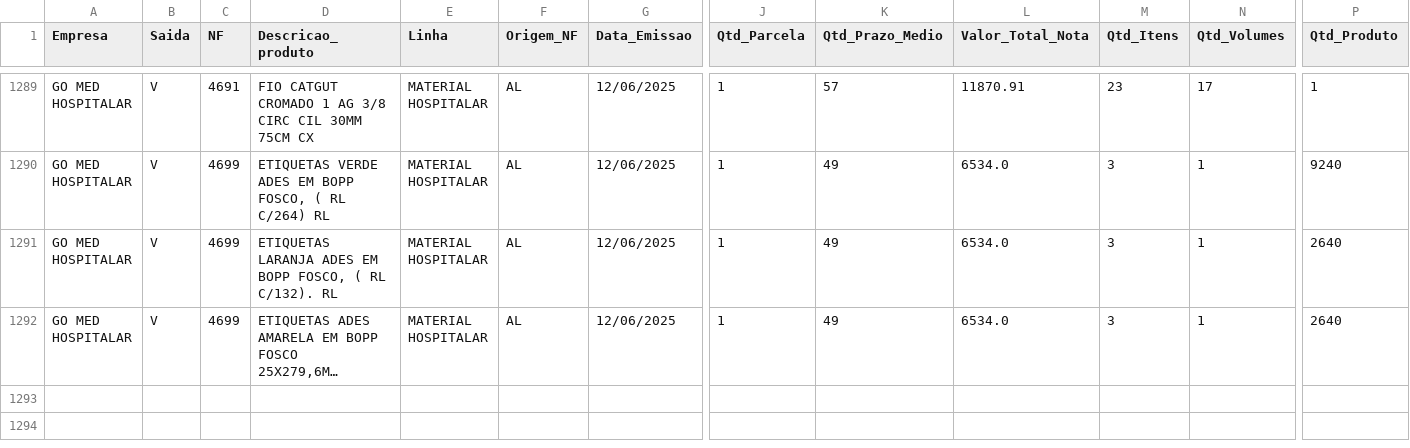
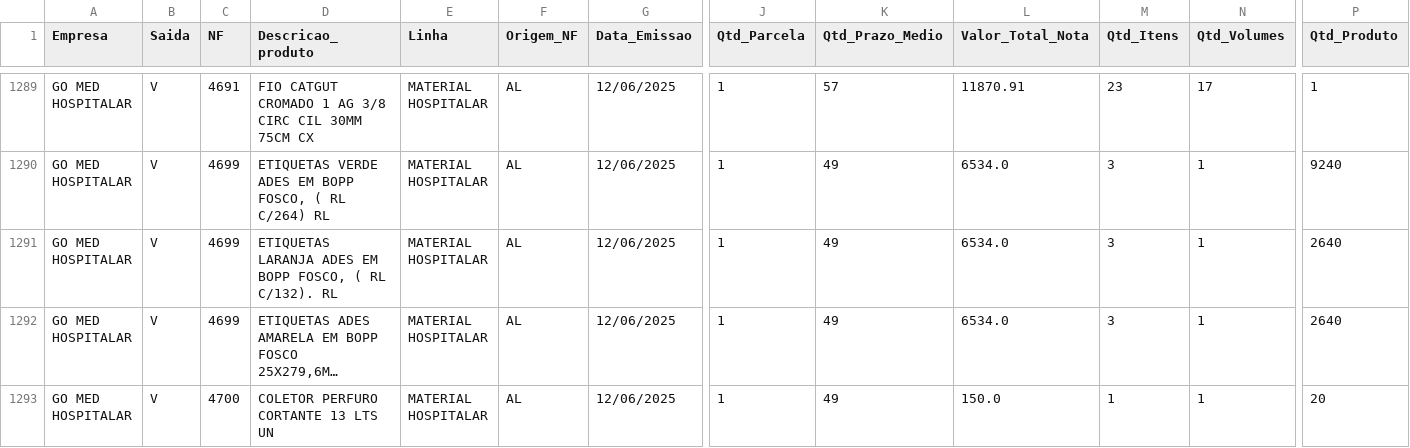
Before and after one commit to GitService4Com/go-saude-tv, a CSV file: df_vendas.csv, drawn as a sheet; only a part is shown, gaps mark what is left out; long unchanged cells end in …; rows hold the shown columns only; the diff names each change by its address in the sheet, - before the commit and + after, or states it on an @@ line.

Commit message:
Add files via upload

```diff
--- a/df_vendas.csv
+++ b/df_vendas.csv
+row 1293: GO MED HOSPITALAR | V | 4700 | COLETOR PERFURO CORTANTE 13 LTS UN | MATERIAL HOSPITALAR | AL | 12/06/2025 | 1 | 49 | 150.0 | 1 | 1 | 20
```
